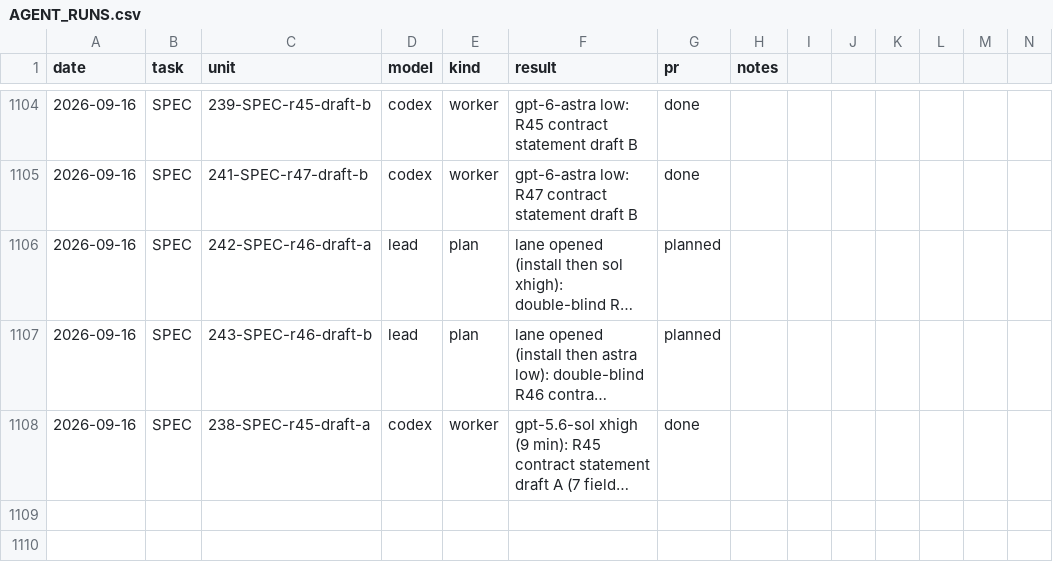
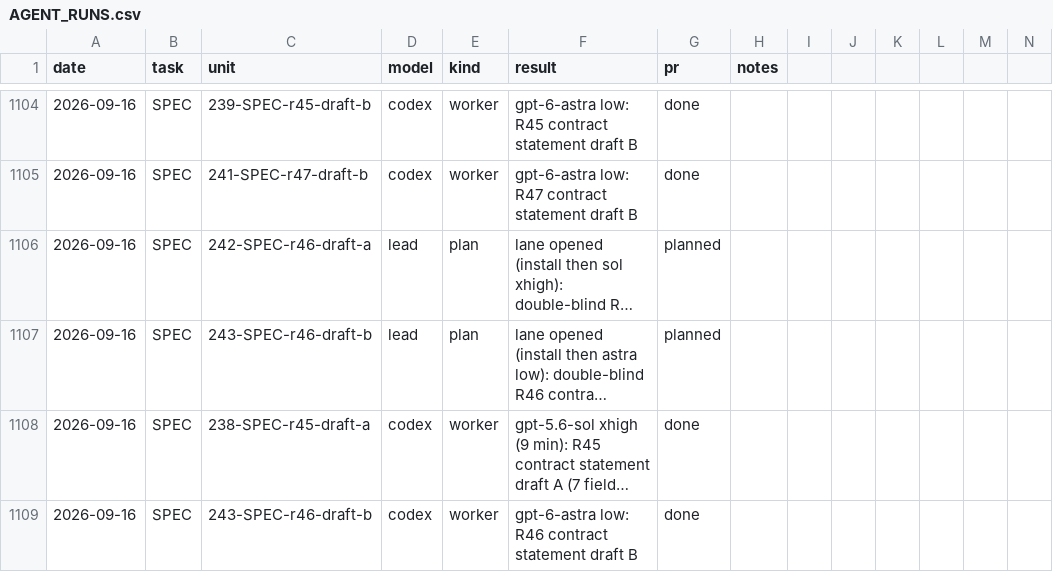
Before and after one commit to mathzhuonichi/blowup_density, a CSV file: logs/AGENT_RUNS.csv, drawn as a sheet; only a part is shown, gaps mark what is left out; long unchanged cells end in …; rows hold the shown columns only; the diff names each change by its address in the sheet, - before the commit and + after, or states it on an @@ line.

```diff
--- a/logs/AGENT_RUNS.csv
+++ b/logs/AGENT_RUNS.csv
+row 1109: 2026-09-16 | SPEC | 243-SPEC-r46-draft-b | codex | worker | gpt-6-astra low: R46 contract statement draft B | done
```
Also changed, not shown: 1 other file.
